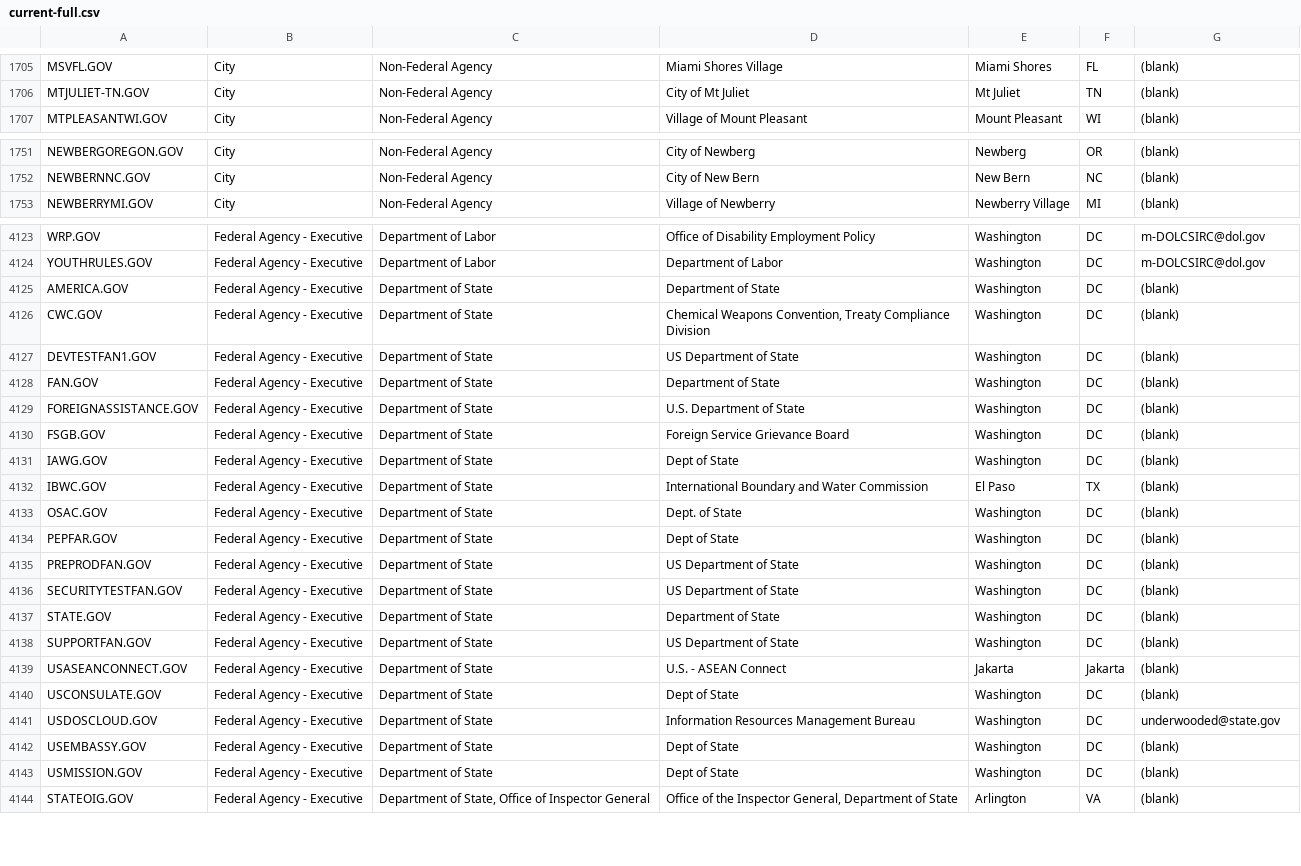
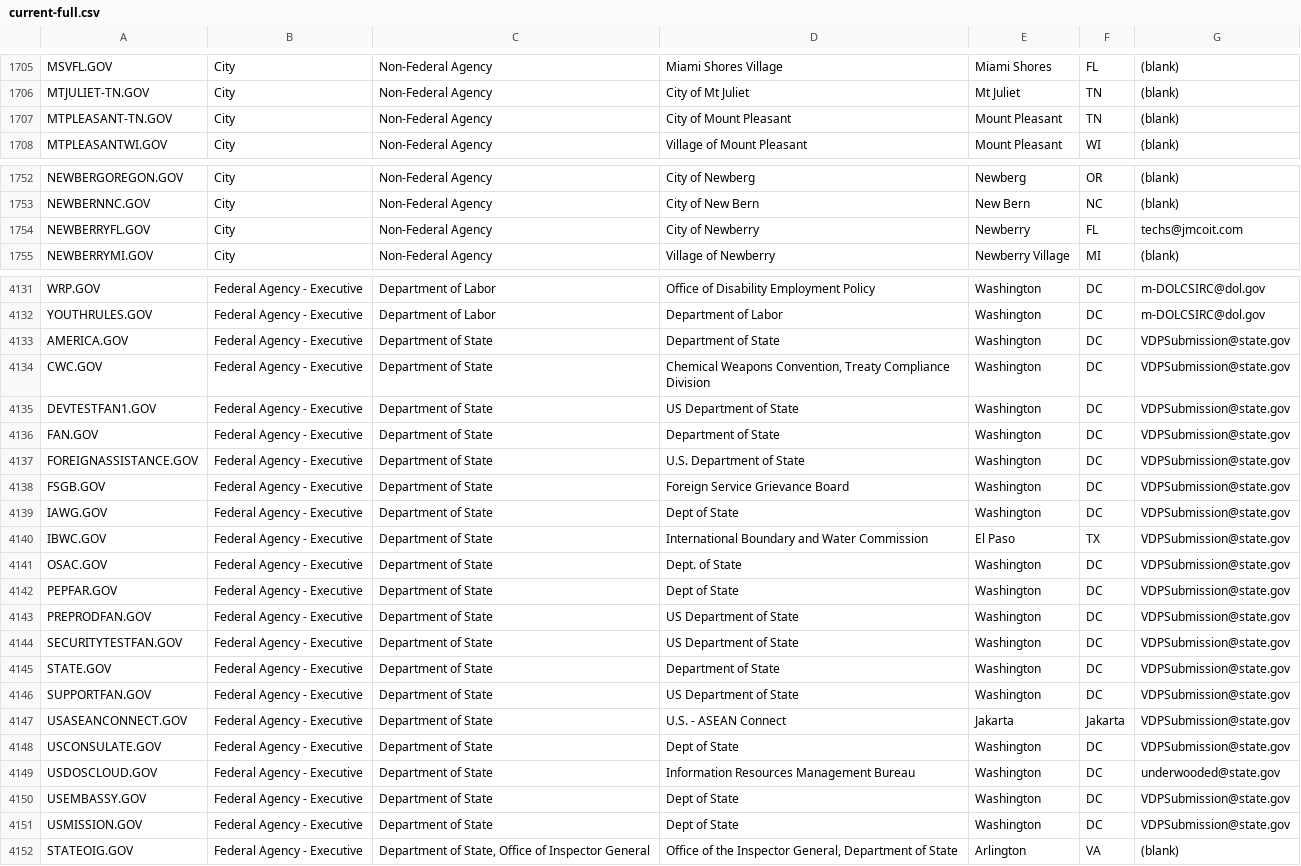
Before and after one commit to GSA/data, a CSV file: dotgov-domains/current-full.csv, drawn as a sheet; only a part is shown, gaps mark what is left out; the diff covers the shown part only.

```diff
--- a/dotgov-domains/current-full.csv
+++ b/dotgov-domains/current-full.csv
@@ -1706,2 +1706,3 @@ MSVFL.GOV,City,Non-Federal Agency,Miami Shores Village,Miami Shores,FL,(blank)
 MTJULIET-TN.GOV,City,Non-Federal Agency,City of Mt Juliet,Mt Juliet,TN,(blank)
+MTPLEASANT-TN.GOV,City,Non-Federal Agency,City of Mount Pleasant,Mount Pleasant,TN,(blank)
 MTPLEASANTWI.GOV,City,Non-Federal Agency,Village of Mount Pleasant,Mount Pleasant,WI,(blank)
@@ -1752,2 +1753,3 @@ NEWBERGOREGON.GOV,City,Non-Federal Agency,City of Newberg,Newberg,OR,(blank)
 NEWBERNNC.GOV,City,Non-Federal Agency,City of New Bern,New Bern,NC,(blank)
+NEWBERRYFL.GOV,City,Non-Federal Agency,City of Newberry,Newberry,FL,techs@jmcoit.com
 NEWBERRYMI.GOV,City,Non-Federal Agency,Village of Newberry,Newberry Village,MI,(blank)
@@ -4124,21 +4132,21 @@ WRP.GOV,Federal Agency - Executive,Department of Labor,Office of Disability Empl
 YOUTHRULES.GOV,Federal Agency - Executive,Department of Labor,Department of Labor,Washington,DC,m-DOLCSIRC@dol.gov
-AMERICA.GOV,Federal Agency - Executive,Department of State,Department of State,Washington,DC,(blank)
-CWC.GOV,Federal Agency - Executive,Department of State,"Chemical Weapons Convention, Treaty Compliance Division",Washington,DC,(blank)
-DEVTESTFAN1.GOV,Federal Agency - Executive,Department of State,US Department of State,Washington,DC,(blank)
-FAN.GOV,Federal Agency - Executive,Department of State,Department of State,Washington,DC,(blank)
-FOREIGNASSISTANCE.GOV,Federal Agency - Executive,Department of State,U.S. Department of State,Washington,DC,(blank)
-FSGB.GOV,Federal Agency - Executive,Department of State,Foreign Service Grievance Board,Washington,DC,(blank)
-IAWG.GOV,Federal Agency - Executive,Department of State,Dept of State,Washington,DC,(blank)
-IBWC.GOV,Federal Agency - Executive,Department of State,International Boundary and Water Commission,El Paso,TX,(blank)
-OSAC.GOV,Federal Agency - Executive,Department of State,Dept. of State,Washington,DC,(blank)
-PEPFAR.GOV,Federal Agency - Executive,Department of State,Dept of State,Washington,DC,(blank)
-PREPRODFAN.GOV,Federal Agency - Executive,Department of State,US Department of State,Washington,DC,(blank)
-SECURITYTESTFAN.GOV,Federal Agency - Executive,Department of State,US Department of State,Washington,DC,(blank)
-STATE.GOV,Federal Agency - Executive,Department of State,Department of State,Washington,DC,(blank)
-SUPPORTFAN.GOV,Federal Agency - Executive,Department of State,US Department of State,Washington,DC,(blank)
-USASEANCONNECT.GOV,Federal Agency - Executive,Department of State,U.S. - ASEAN Connect,Jakarta,Jakarta,(blank)
-USCONSULATE.GOV,Federal Agency - Executive,Department of State,Dept of State,Washington,DC,(blank)
+AMERICA.GOV,Federal Agency - Executive,Department of State,Department of State,Washington,DC,VDPSubmission@state.gov
+CWC.GOV,Federal Agency - Executive,Department of State,"Chemical Weapons Convention, Treaty Compliance Division",Washington,DC,VDPSubmission@state.gov
+DEVTESTFAN1.GOV,Federal Agency - Executive,Department of State,US Department of State,Washington,DC,VDPSubmission@state.gov
+FAN.GOV,Federal Agency - Executive,Department of State,Department of State,Washington,DC,VDPSubmission@state.gov
+FOREIGNASSISTANCE.GOV,Federal Agency - Executive,Department of State,U.S. Department of State,Washington,DC,VDPSubmission@state.gov
+FSGB.GOV,Federal Agency - Executive,Department of State,Foreign Service Grievance Board,Washington,DC,VDPSubmission@state.gov
+IAWG.GOV,Federal Agency - Executive,Department of State,Dept of State,Washington,DC,VDPSubmission@state.gov
+IBWC.GOV,Federal Agency - Executive,Department of State,International Boundary and Water Commission,El Paso,TX,VDPSubmission@state.gov
+OSAC.GOV,Federal Agency - Executive,Department of State,Dept. of State,Washington,DC,VDPSubmission@state.gov
+PEPFAR.GOV,Federal Agency - Executive,Department of State,Dept of State,Washington,DC,VDPSubmission@state.gov
+PREPRODFAN.GOV,Federal Agency - Executive,Department of State,US Department of State,Washington,DC,VDPSubmission@state.gov
+SECURITYTESTFAN.GOV,Federal Agency - Executive,Department of State,US Department of State,Washington,DC,VDPSubmission@state.gov
+STATE.GOV,Federal Agency - Executive,Department of State,Department of State,Washington,DC,VDPSubmission@state.gov
+SUPPORTFAN.GOV,Federal Agency - Executive,Department of State,US Department of State,Washington,DC,VDPSubmission@state.gov
+USASEANCONNECT.GOV,Federal Agency - Executive,Department of State,U.S. - ASEAN Connect,Jakarta,Jakarta,VDPSubmission@state.gov
+USCONSULATE.GOV,Federal Agency - Executive,Department of State,Dept of State,Washington,DC,VDPSubmission@state.gov
 USDOSCLOUD.GOV,Federal Agency - Executive,Department of State,Information Resources Management Bureau,Washington,DC,underwooded@state.gov
-USEMBASSY.GOV,Federal Agency - Executive,Department of State,Dept of State,Washington,DC,(blank)
-USMISSION.GOV,Federal Agency - Executive,Department of State,Dept of State,Washington,DC,(blank)
+USEMBASSY.GOV,Federal Agency - Executive,Department of State,Dept of State,Washington,DC,VDPSubmission@state.gov
+USMISSION.GOV,Federal Agency - Executive,Department of State,Dept of State,Washington,DC,VDPSubmission@state.gov
 STATEOIG.GOV,Federal Agency - Executive,"Department of State, Office of Inspector General","Office of the Inspector General, Department of State",Arlington,VA,(blank)
```
Also changed, not shown: 6 added rows and 69 edited cells elsewhere in this file, dotgov-domains/current-federal.csv.
